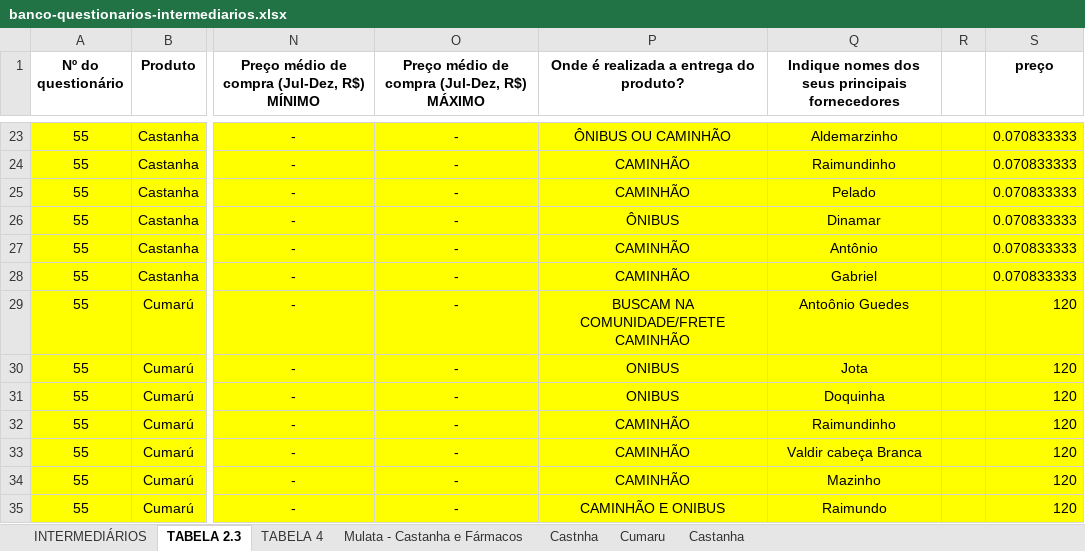
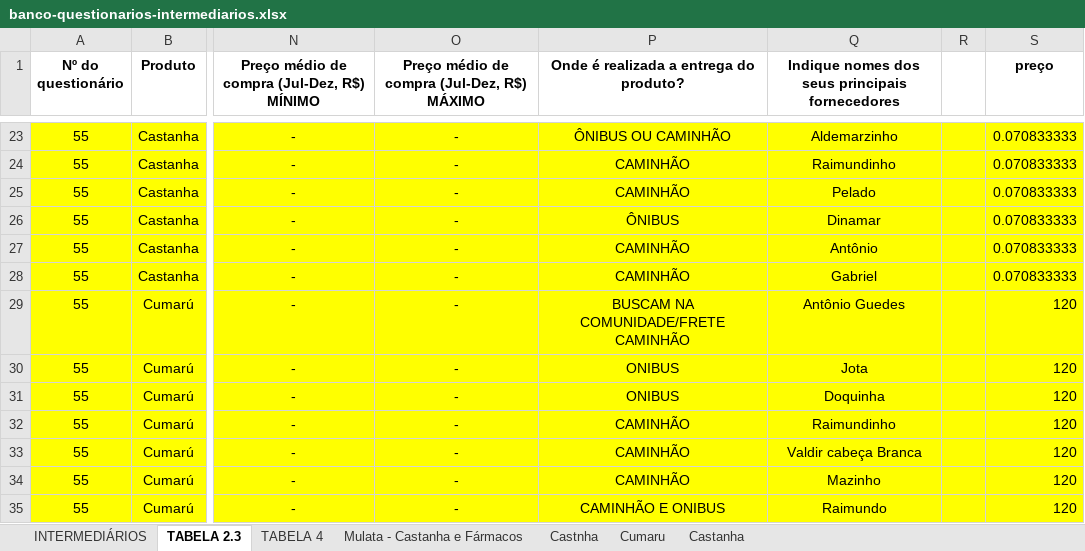
Before and after one commit to sbdiversidade/formularios-contas-alphas, an Excel workbook: banco-questionarios-intermediarios.xlsx, sheet TABELA 2.3, drawn as a sheet; only a part is shown, gaps mark what is left out; values as stored, in another font and other column widths than the file's, no borders; the diff names each change by its address in the sheet, - before the commit and + after, or states it on an @@ line.

Commit message:
Update banco-questionarios-intermediarios.xlsx

```diff
--- a/banco-questionarios-intermediarios.xlsx (sheet TABELA 2.3)
+++ b/banco-questionarios-intermediarios.xlsx (sheet TABELA 2.3)
-Q29: Antoônio Guedes
+Q29: Antônio Guedes
```
